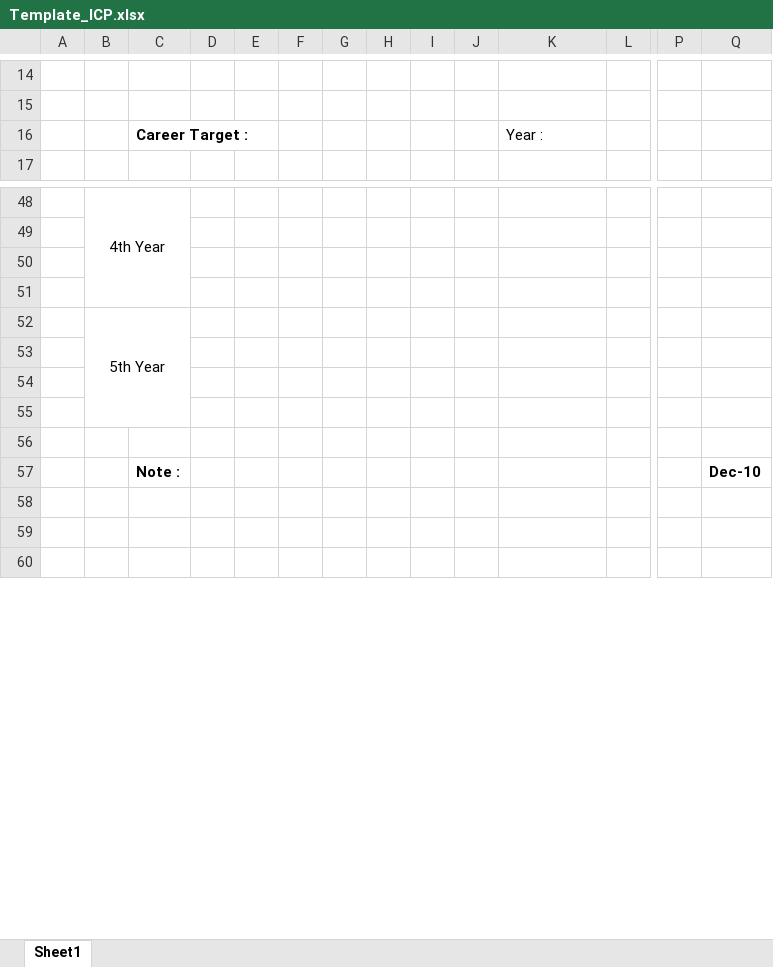
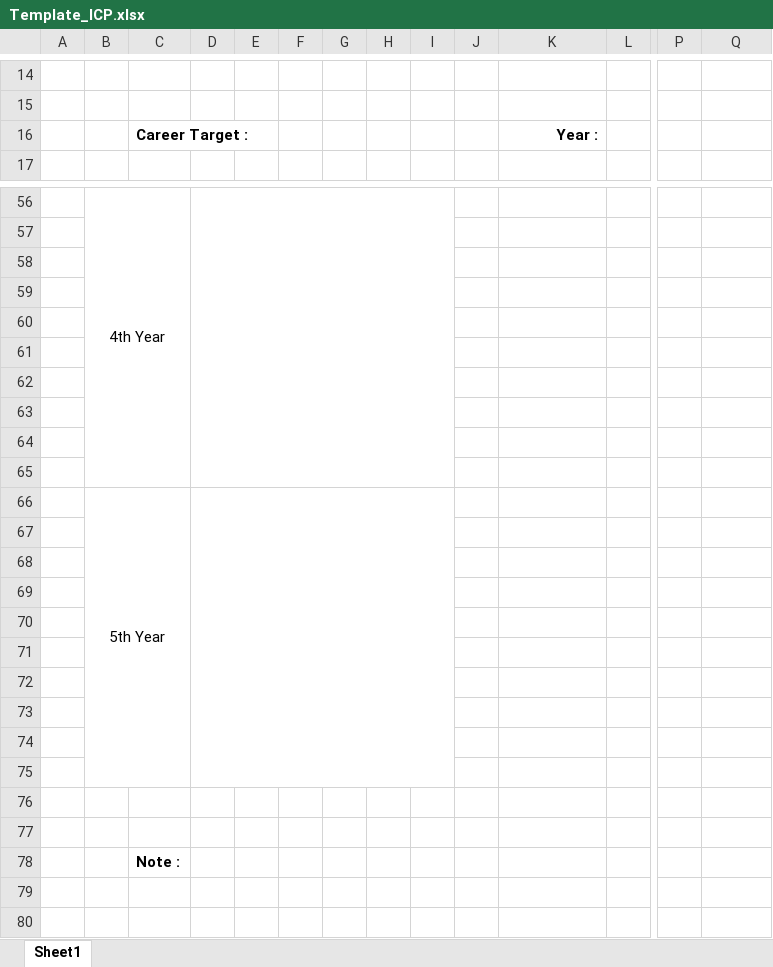
Before and after one commit to aisin-remote/core, an Excel workbook: public/assets/file/Template_ICP.xlsx, sheet Sheet1, drawn as a sheet; only a part is shown, gaps mark what is left out; the shorter side is filled out with more unchanged rows; values as stored, in another font and other column widths than the file's, no borders; charts and pictures not drawn; removed rows and columns are numbered as before the commit, all else as after; rows hold the shown columns only; the diff covers the shown part only; the diff names each change by its address in the sheet, - before the commit and + after, or states it on an @@ line.

```diff
--- a/public/assets/file/Template_ICP.xlsx (sheet Sheet1)
+++ b/public/assets/file/Template_ICP.xlsx (sheet Sheet1)
@@ K16 alignment: left → right, bold: off → on @@
+D56:I65 merged
+row 57: (empty)
+row 58: (empty)
+row 59: (empty)
+row 60: (empty)
+row 61: (empty)
+row 62: (empty)
-B52:C55 merged
+B66:C75 merged
+D66:I75 merged
+row 71: (empty)
+row 72: (empty)
+row 73: (empty)
+row 74: (empty)
+row 75: (empty)
+row 76: (empty)
+row 77: (empty)
-Q78: Dec-10
+Q78: (empty)
```
Also changed, not shown: 11 added rows, 3 removed rows, 3 edited cells, cell formats and merged cells elsewhere in this sheet, charts or pictures, 5 other files.
